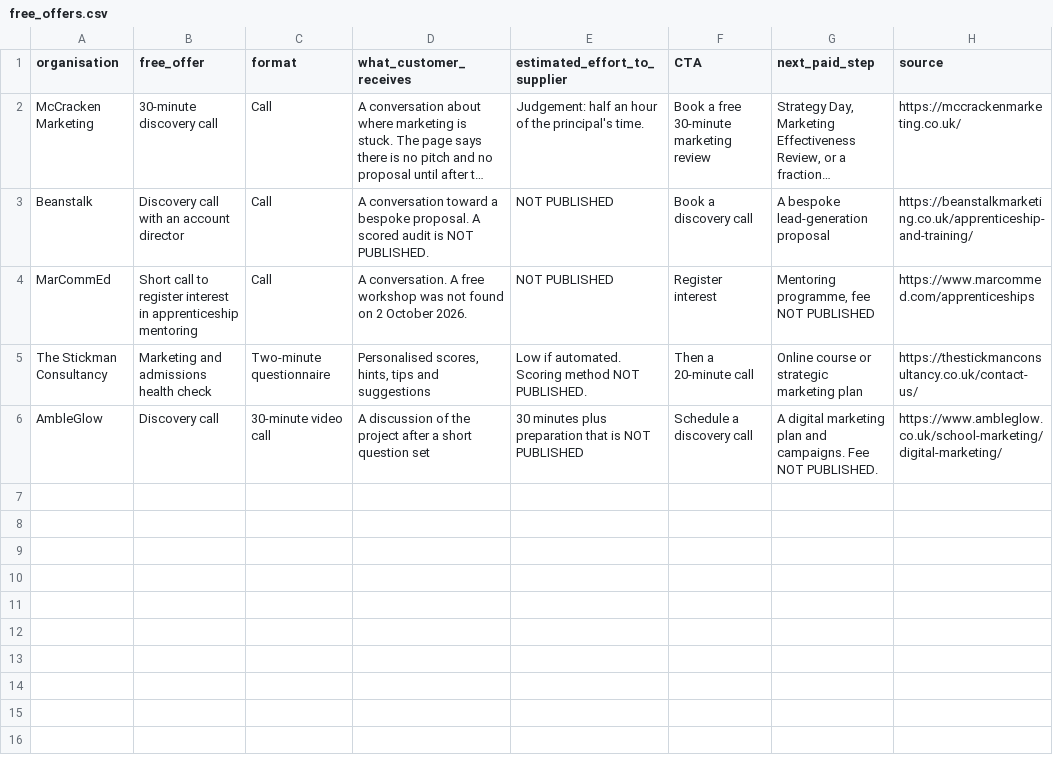
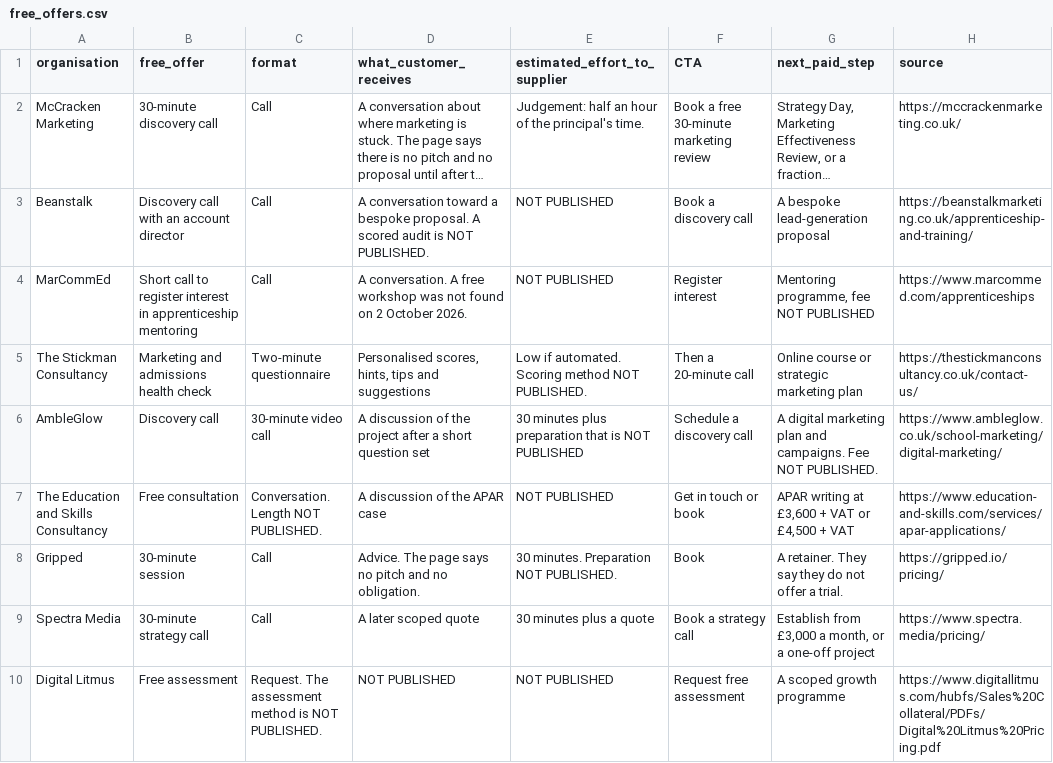
Before and after one commit to JPGitHub1207/typingmind, a CSV file: four-corners-research/data/free_offers.csv, drawn as a sheet; long unchanged cells end in …; the diff names each change by its address in the sheet, - before the commit and + after, or states it on an @@ line.

```diff
--- a/four-corners-research/data/free_offers.csv
+++ b/four-corners-research/data/free_offers.csv
+row 7: The Education and Skills Consultancy | Free consultation | Conversation. Length NOT PUBLISHED. | A discussion of the APAR case | NOT PUBLISHED | Get in touch or book | APAR writing at £3,600 + VAT or £4,500 + VAT | https://www.education-and-skills.com/services/apar-applications/
+row 8: Gripped | 30-minute session | Call | Advice. The page says no pitch and no obligation. | 30 minutes. Preparation NOT PUBLISHED. | Book | A retainer. They say they do not offer a trial. | https://gripped.io/pricing/
+row 9: Spectra Media | 30-minute strategy call | Call | A later scoped quote | 30 minutes plus a quote | Book a strategy call | Establish from £3,000 a month, or a one-off project | https://www.spectra.media/pricing/
+row 10: Digital Litmus | Free assessment | Request. The assessment method is NOT PUBLISHED. | NOT PUBLISHED | NOT PUBLISHED | Request free assessment | A scoped growth programme | https://www.digitallitmus.com/hubfs/Sales%20Collateral/PDFs/Digital%20Litmus%20Pricing.pdf
```
Also changed, not shown: four-corners-research/data/competitor_language.csv, four-corners-research/data/operating_models.csv, 12 other files.
